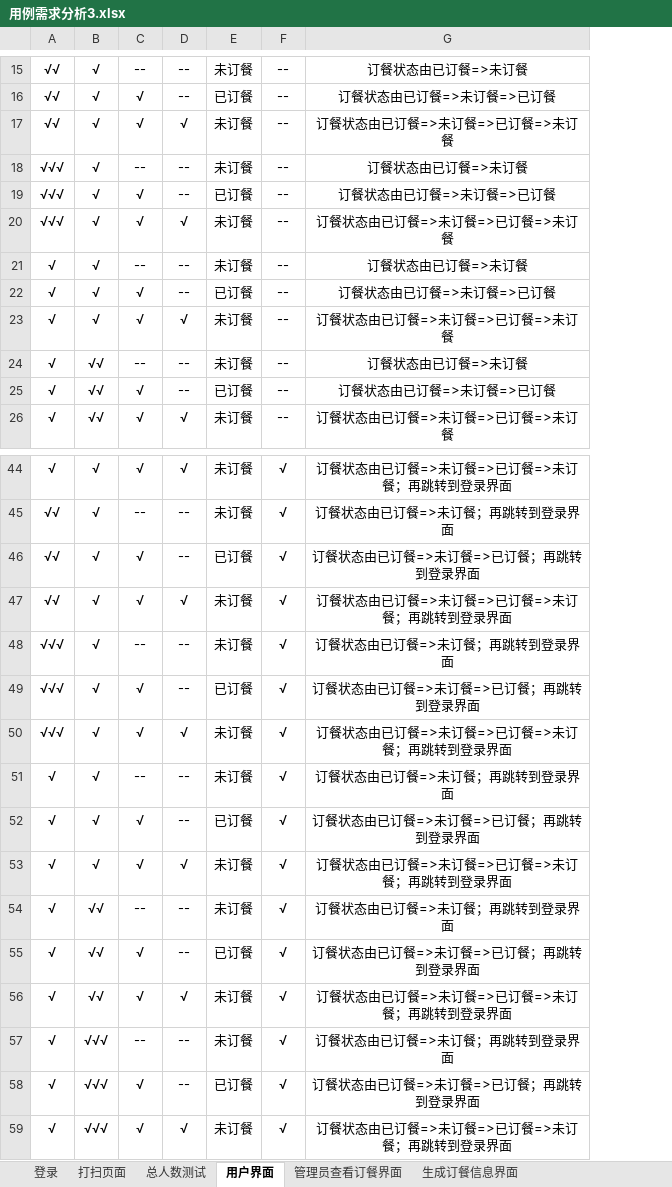
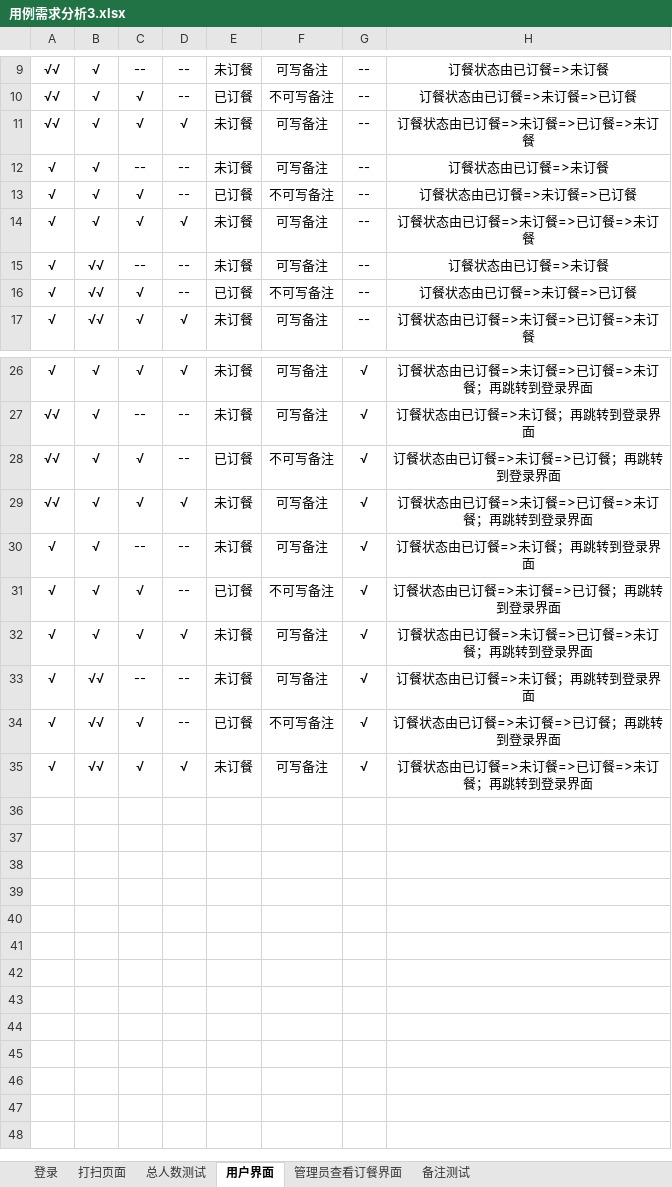
Before and after one commit to ProgrammerAlliance/Kilimanjaro-Kindergarten-programming-team, an Excel workbook: 01.doc/06.Test/用例需求分析3.xlsx, sheet 用户界面, drawn as a sheet; only a part is shown, gaps mark what is left out; values as stored, in another font and other column widths than the file's, no borders; removed rows and columns are numbered as before the commit, all else as after; the diff covers the shown part only; the diff names each change by its address in the sheet, - before the commit and + after, or states it on an @@ line.

```diff
--- a/01.doc/06.Test/用例需求分析3.xlsx (sheet 用户界面)
+++ b/01.doc/06.Test/用例需求分析3.xlsx (sheet 用户界面)
-sheet tab: 生成订餐信息界面
+sheet tab: 备注测试
+column F, rows 9-17: 可写备注 | 不可写备注 | 可写备注 | 可写备注 | 不可写备注 | 可写备注 | 可写备注 | 不可写备注 | 可写备注; rows 26-35: 可写备注 | 可写备注 | 不可写备注 | 可写备注 | 可写备注 | 不可写备注 | 可写备注 | 可写备注 | 不可写备注 | 可写备注
-row 18: √√√ | √ | -- | -- | 未订餐 | -- | 订餐状态由已订餐=>未订餐
-row 19: √√√ | √ | √ | -- | 已订餐 | -- | 订餐状态由已订餐=>未订餐=>已订餐
-row 20: √√√ | √ | √ | √ | 未订餐 | -- | 订餐状态由已订餐=>未订餐=>已订餐=>未订餐
-row 48: √√√ | √ | -- | -- | 未订餐 | √ | 订餐状态由已订餐=>未订餐；再跳转到登录界面
-row 49: √√√ | √ | √ | -- | 已订餐 | √ | 订餐状态由已订餐=>未订餐=>已订餐；再跳转到登录界面
-row 50: √√√ | √ | √ | √ | 未订餐 | √ | 订餐状态由已订餐=>未订餐=>已订餐=>未订餐；再跳转到登录界面
-row 57: √ | √√√ | -- | -- | 未订餐 | √ | 订餐状态由已订餐=>未订餐；再跳转到登录界面
-row 58: √ | √√√ | √ | -- | 已订餐 | √ | 订餐状态由已订餐=>未订餐=>已订餐；再跳转到登录界面
-row 59: √ | √√√ | √ | √ | 未订餐 | √ | 订餐状态由已订餐=>未订餐=>已订餐=>未订餐；再跳转到登录界面
```
Also changed, not shown: 15 removed rows elsewhere in this sheet, sheet 管理员查看订餐界面, sheet 备注测试, sheet 登录.
